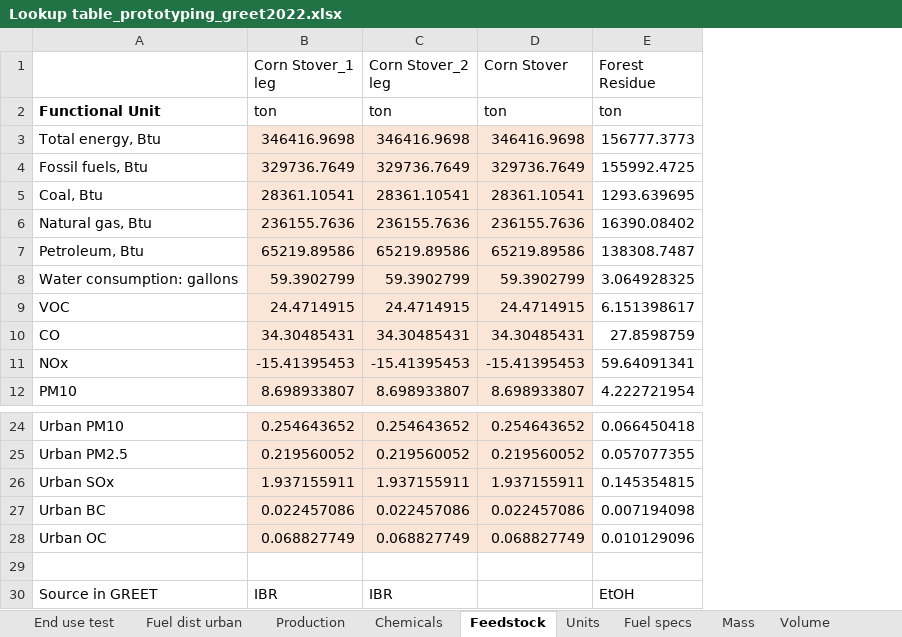
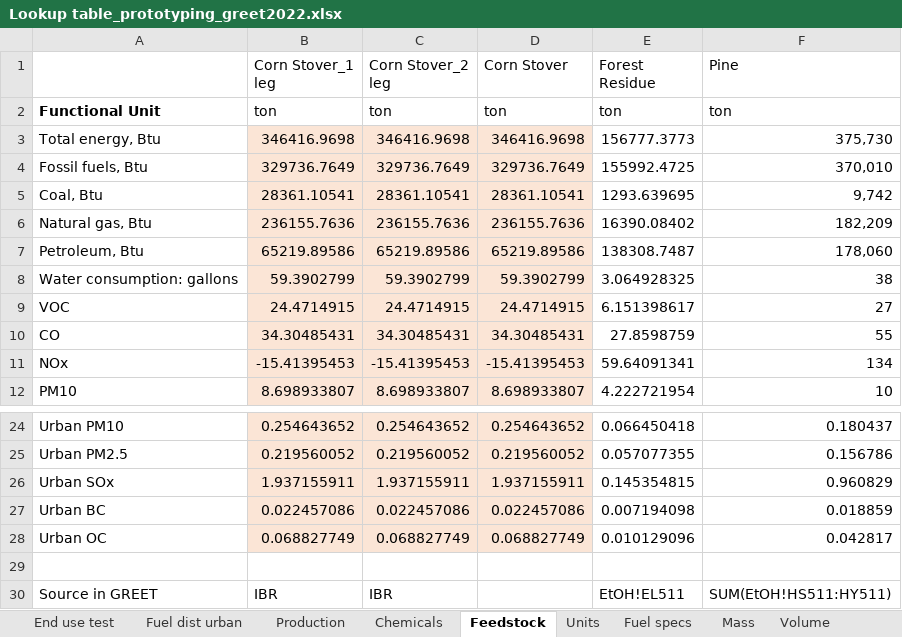
Before and after one commit to olw0905/Interactive-SCSA_Dash, an Excel workbook: Lookup table_prototyping_greet2022.xlsx, sheet Feedstock, drawn as a sheet; only a part is shown, gaps mark what is left out; values as stored, in another font and other column widths than the file's, no borders; the diff names each change by its address in the sheet, - before the commit and + after, or states it on an @@ line.

```diff
--- a/Lookup table_prototyping_greet2022.xlsx (sheet Feedstock)
+++ b/Lookup table_prototyping_greet2022.xlsx (sheet Feedstock)
+column F (Pine), rows 2-12: ton | 375,730 | 370,010 | 9,742 | 182,209 | 178,060 | 38 | 27 | 55 | 134 | 10; rows 24-30: 0.180437 | 0.156786 | 0.960829 | 0.018859 | 0.042817 |  | SUM(EtOH!HS511:HY511)
-E30 (Forest Residue): EtOH
+E30 (Forest Residue): EtOH!EL511
```
Also changed, not shown: sheet Chemicals, 5 other files.
